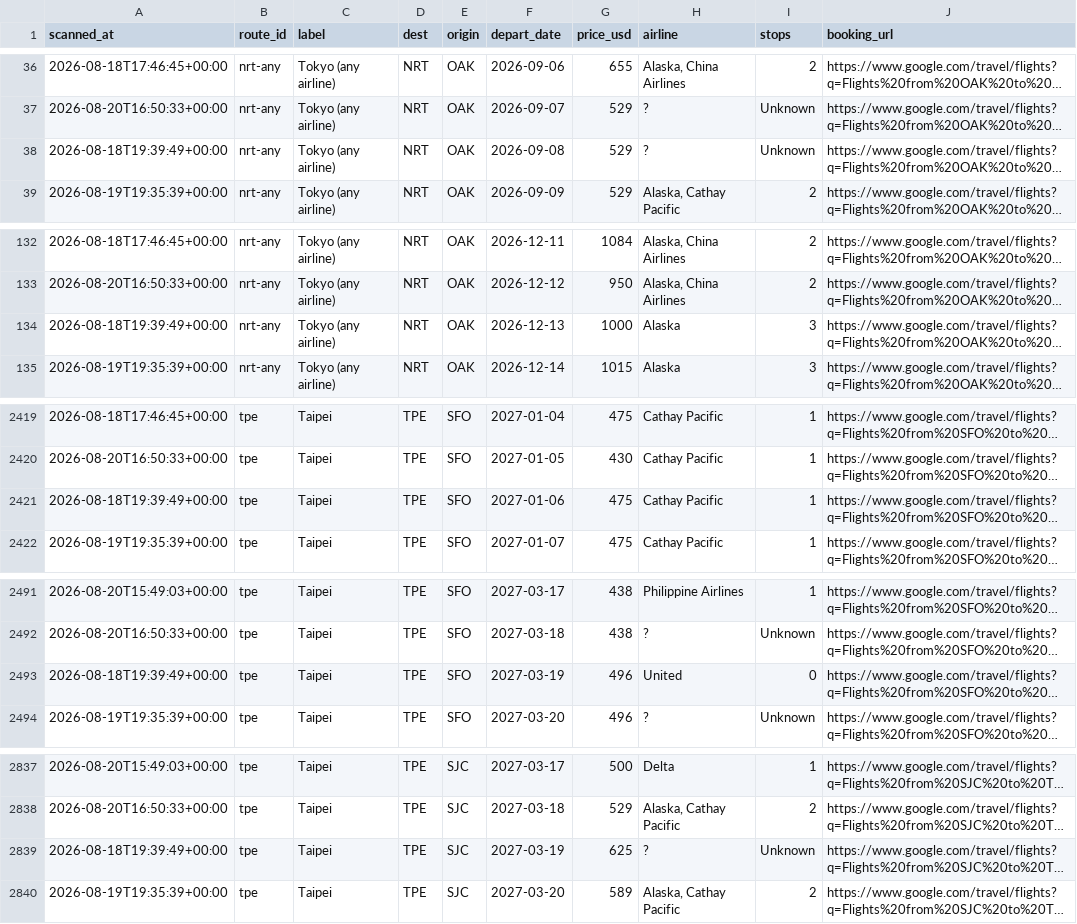
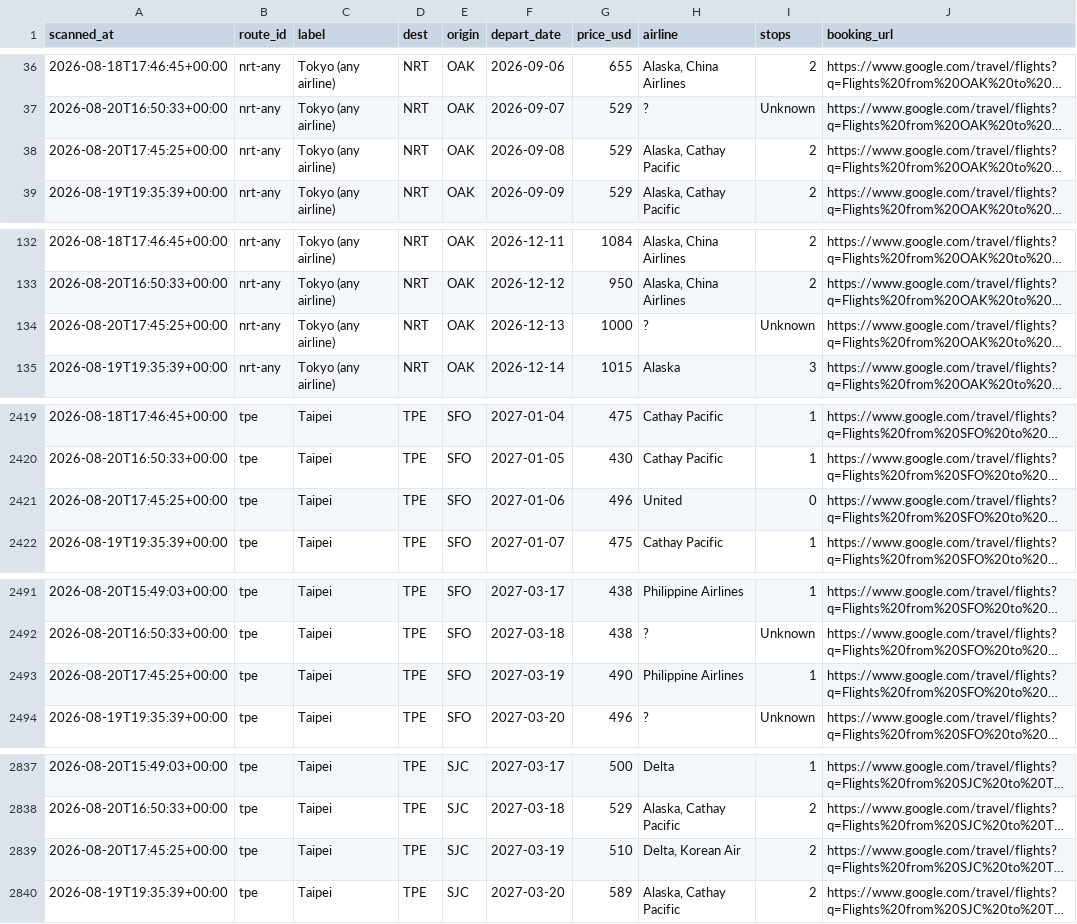
Before and after one commit to vanqd3216-dev/fare-tracker, a CSV file: calendar_latest.csv, drawn as a sheet; only a part is shown, gaps mark what is left out; long unchanged cells end in …; the diff covers the shown part only; the diff names each change by its address in the sheet, - before the commit and + after, or states it on an @@ line.

```diff
--- a/calendar_latest.csv
+++ b/calendar_latest.csv
-A38 (scanned_at): 2026-08-18T19:39:49+00:00
+A38 (scanned_at): 2026-08-20T17:45:25+00:00
-H38 (airline): ?
+H38 (airline): Alaska, Cathay Pacific
-I38 (stops): Unknown
+I38 (stops): 2
-A134 (scanned_at): 2026-08-18T19:39:49+00:00
+A134 (scanned_at): 2026-08-20T17:45:25+00:00
-H134 (airline): Alaska
+H134 (airline): ?
-I134 (stops): 3
+I134 (stops): Unknown
-A2421 (scanned_at): 2026-08-18T19:39:49+00:00
+A2421 (scanned_at): 2026-08-20T17:45:25+00:00
-G2421 (price_usd): 475
+G2421 (price_usd): 496
-H2421 (airline): Cathay Pacific
+H2421 (airline): United
-I2421 (stops): 1
+I2421 (stops): 0
-A2493 (scanned_at): 2026-08-18T19:39:49+00:00
+A2493 (scanned_at): 2026-08-20T17:45:25+00:00
-G2493 (price_usd): 496
+G2493 (price_usd): 490
-H2493 (airline): United
+H2493 (airline): Philippine Airlines
-I2493 (stops): 0
+I2493 (stops): 1
-A2839 (scanned_at): 2026-08-18T19:39:49+00:00
+A2839 (scanned_at): 2026-08-20T17:45:25+00:00
-G2839 (price_usd): 625
+G2839 (price_usd): 510
-H2839 (airline): ?
+H2839 (airline): Delta, Korean Air
-I2839 (stops): Unknown
+I2839 (stops): 2
```
Also changed, not shown: 156 edited cells elsewhere in this file.
